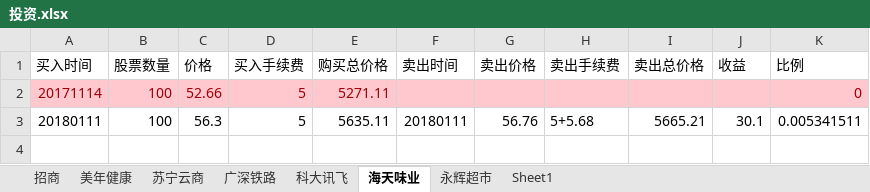
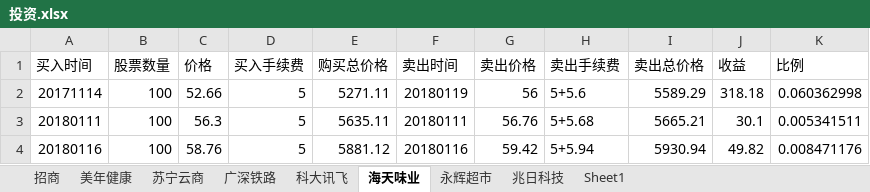
Before and after one commit to aixuebo/ReadFile, an Excel workbook: document/股票/投资.xlsx, sheet 海天味业, drawn as a sheet; values as stored, in another font and other column widths than the file's, no borders; the diff names each change by its address in the sheet, - before the commit and + after, or states it on an @@ line.

```diff
--- a/document/股票/投资.xlsx (sheet 海天味业)
+++ b/document/股票/投资.xlsx (sheet 海天味业)
+sheet tab: 兆日科技
-A2:K2 fill: #FFC7CE
+A2:K2 fill: none
-A2:E2 text colour: #9C0006
+A2:E2 text colour: black
-F2 (卖出时间): (empty)
+F2 (卖出时间): 20180119
-G2 (卖出价格): (empty)
+G2 (卖出价格): 56
-H2 (卖出手续费): (empty)
+H2 (卖出手续费): 5+5.6
-I2 (卖出总价格): (empty)
+I2 (卖出总价格): 5589.29
-J2 (收益): (empty)
+J2 (收益): 318.18
-K2 (比例): 0
+K2 (比例): 0.060362998
-K2 text colour: #9C0006
+K2 text colour: black
+row 4: 20180116 | 100 | 58.76 | 5 | 5881.12 | 20180116 | 59.42 | 5+5.94 | 5930.94 | 49.82 | 0.008471176
```
Also changed, not shown: sheet 招商, sheet 科大讯飞, sheet Sheet1, document/股票/贷款还款计划.xlsx, 8 other files.
